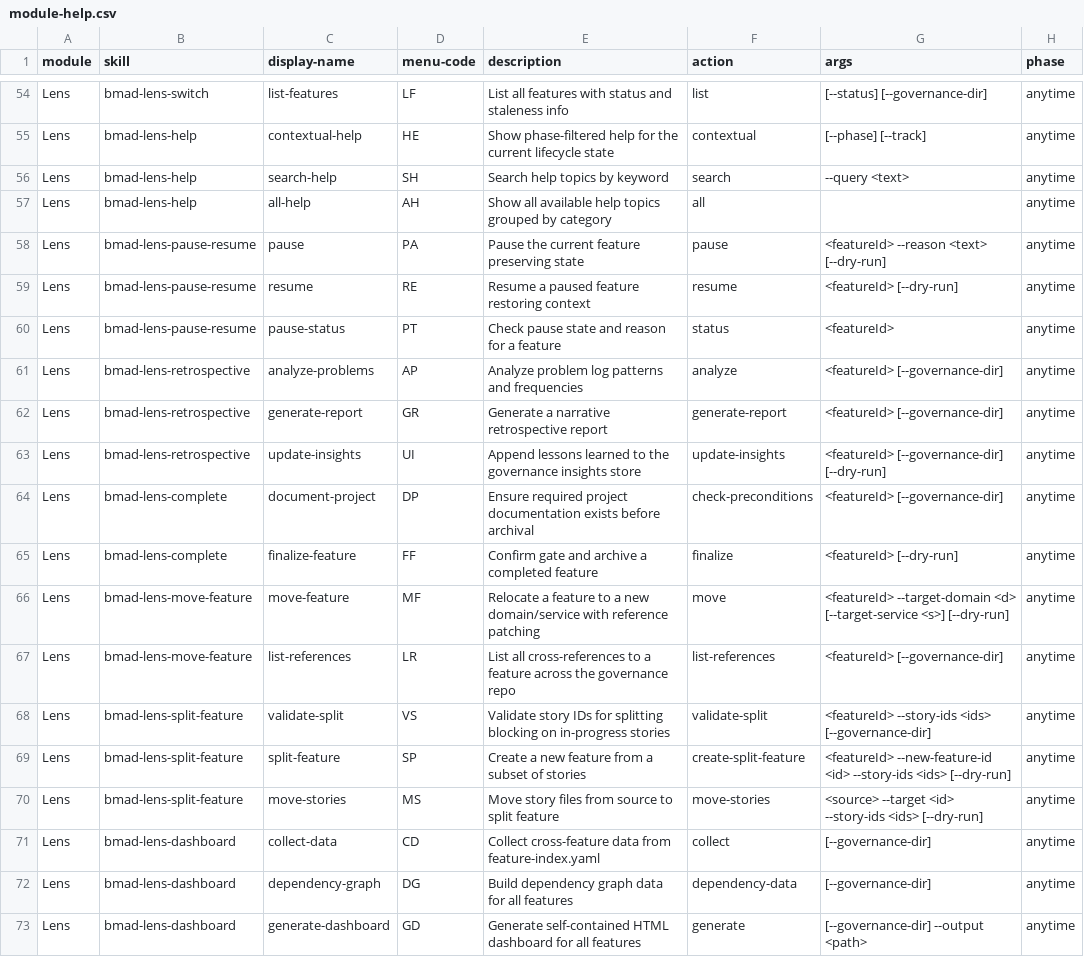
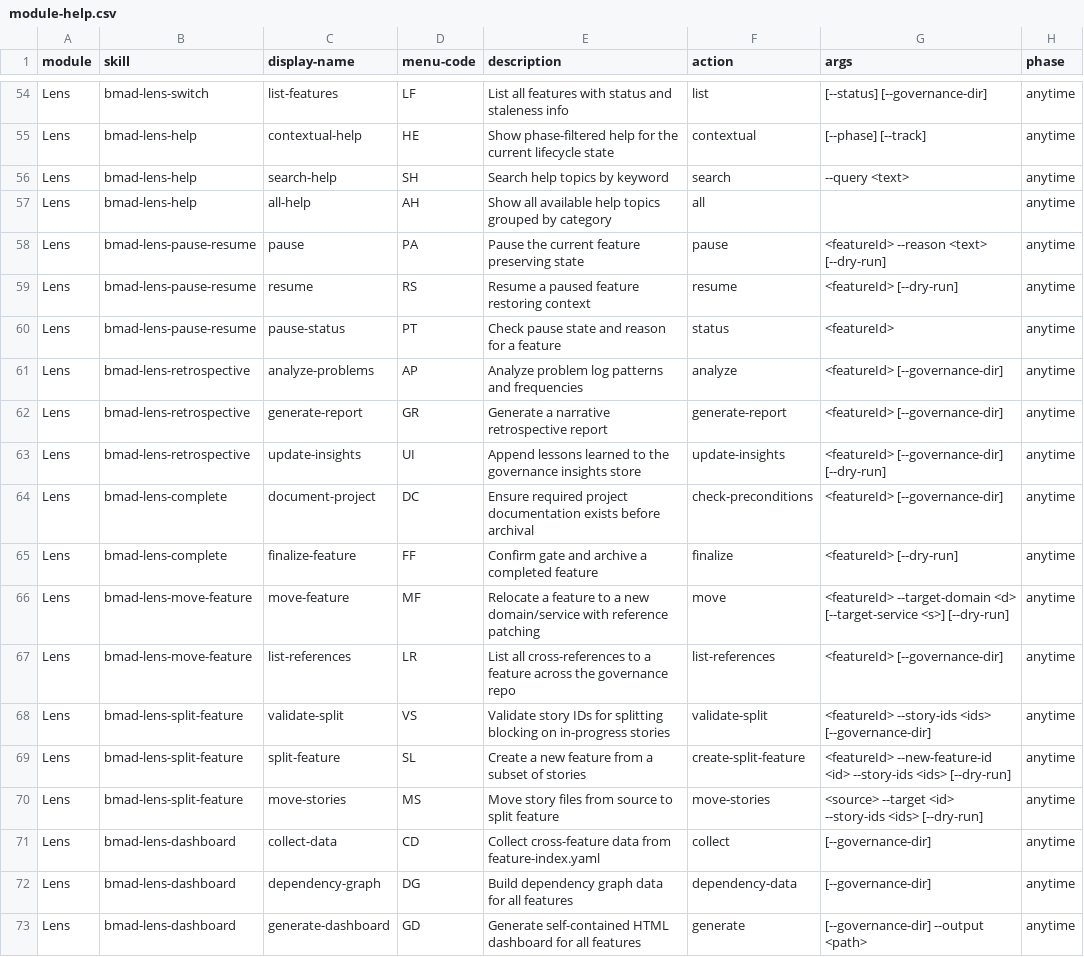
Before and after one commit to crisweber2600/Lens.Core.Src, a CSV file: _bmad/lens-work/module-help.csv, drawn as a sheet; only a part is shown, gaps mark what is left out; the diff covers the shown part only; the diff names each change by its address in the sheet, - before the commit and + after, or states it on an @@ line.

```diff
--- a/_bmad/lens-work/module-help.csv
+++ b/_bmad/lens-work/module-help.csv
-D59 (menu-code): RE
+D59 (menu-code): RS
-D64 (menu-code): DP
+D64 (menu-code): DC
-D69 (menu-code): SP
+D69 (menu-code): SL
```
Also changed, not shown: 10 edited cells elsewhere in this file, 45 other files.
